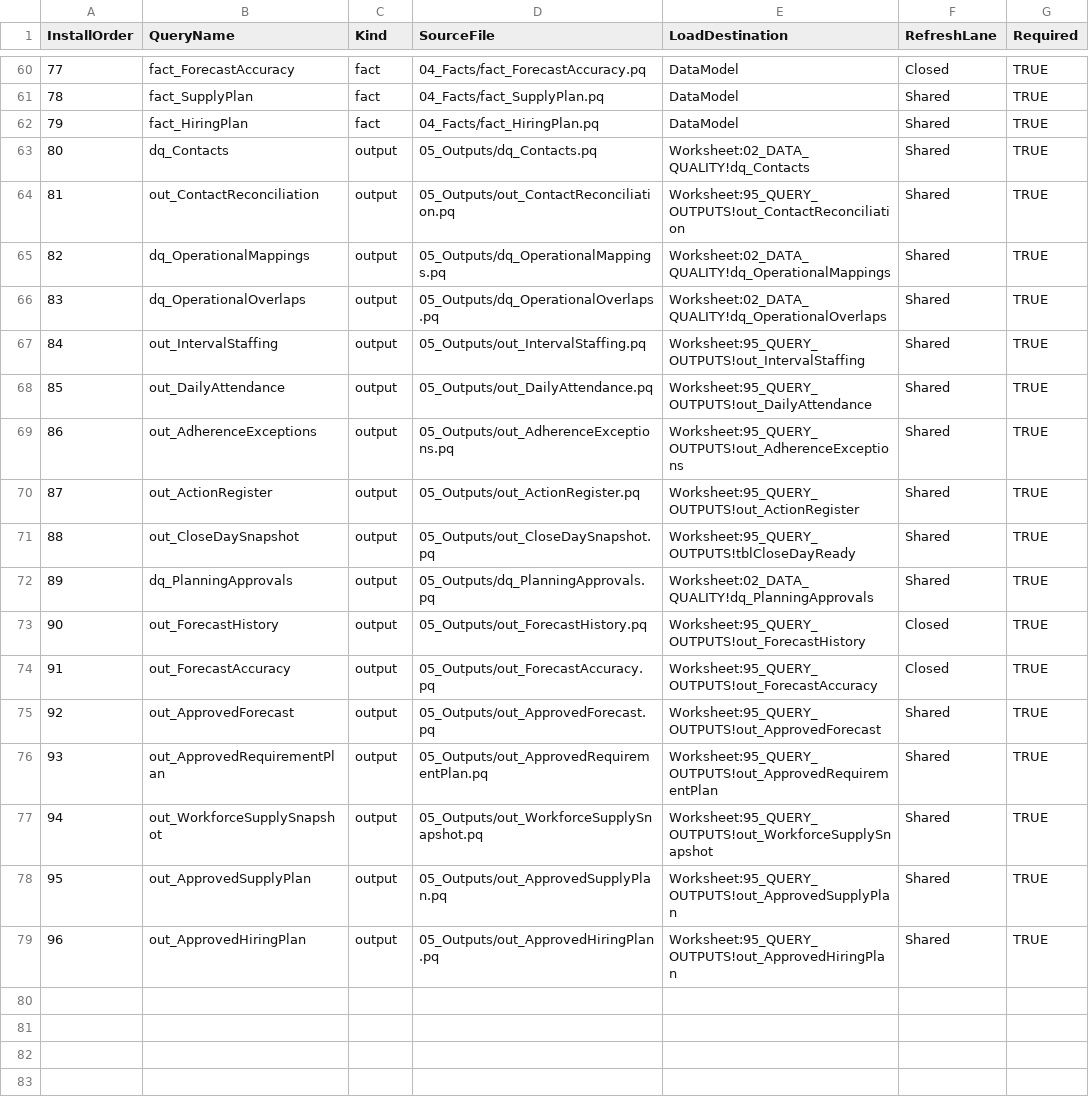
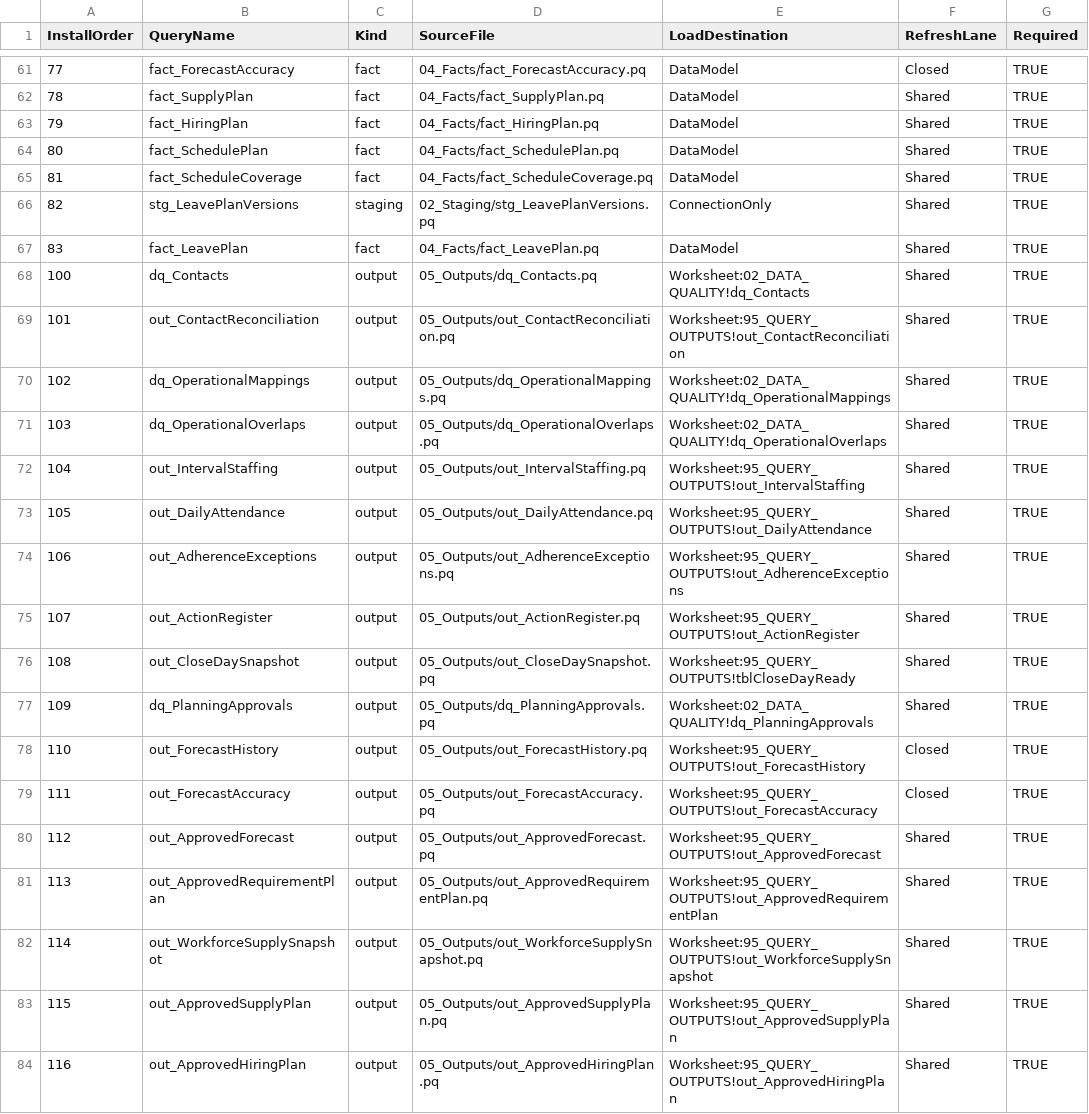
Before and after one commit to 44rive/WFM-OS, a CSV file: 90_Source_Code/01_Power_Query/MANIFEST.csv, drawn as a sheet; only a part is shown, gaps mark what is left out; the diff covers the shown part only.

```diff
--- a/90_Source_Code/01_Power_Query/MANIFEST.csv
+++ b/90_Source_Code/01_Power_Query/MANIFEST.csv
@@ -62,18 +63,22 @@ InstallOrder,QueryName,Kind,SourceFile,LoadDestination,RefreshLane,Required
 79,fact_HiringPlan,fact,04_Facts/fact_HiringPlan.pq,DataModel,Shared,TRUE
-80,dq_Contacts,output,05_Outputs/dq_Contacts.pq,Worksheet:02_DATA_QUALITY!dq_Contacts,Shared,TRUE
-81,out_ContactReconciliation,output,05_Outputs/out_ContactReconciliation.pq,Worksheet:95_QUERY_OUTPUTS!out_ContactReconciliation,Shared,TRUE
-82,dq_OperationalMappings,output,05_Outputs/dq_OperationalMappings.pq,Worksheet:02_DATA_QUALITY!dq_OperationalMappings,Shared,TRUE
-83,dq_OperationalOverlaps,output,05_Outputs/dq_OperationalOverlaps.pq,Worksheet:02_DATA_QUALITY!dq_OperationalOverlaps,Shared,TRUE
-84,out_IntervalStaffing,output,05_Outputs/out_IntervalStaffing.pq,Worksheet:95_QUERY_OUTPUTS!out_IntervalStaffing,Shared,TRUE
-85,out_DailyAttendance,output,05_Outputs/out_DailyAttendance.pq,Worksheet:95_QUERY_OUTPUTS!out_DailyAttendance,Shared,TRUE
-86,out_AdherenceExceptions,output,05_Outputs/out_AdherenceExceptions.pq,Worksheet:95_QUERY_OUTPUTS!out_AdherenceExceptions,Shared,TRUE
-87,out_ActionRegister,output,05_Outputs/out_ActionRegister.pq,Worksheet:95_QUERY_OUTPUTS!out_ActionRegister,Shared,TRUE
-88,out_CloseDaySnapshot,output,05_Outputs/out_CloseDaySnapshot.pq,Worksheet:95_QUERY_OUTPUTS!tblCloseDayReady,Shared,TRUE
-89,dq_PlanningApprovals,output,05_Outputs/dq_PlanningApprovals.pq,Worksheet:02_DATA_QUALITY!dq_PlanningApprovals,Shared,TRUE
-90,out_ForecastHistory,output,05_Outputs/out_ForecastHistory.pq,Worksheet:95_QUERY_OUTPUTS!out_ForecastHistory,Closed,TRUE
-91,out_ForecastAccuracy,output,05_Outputs/out_ForecastAccuracy.pq,Worksheet:95_QUERY_OUTPUTS!out_ForecastAccuracy,Closed,TRUE
-92,out_ApprovedForecast,output,05_Outputs/out_ApprovedForecast.pq,Worksheet:95_QUERY_OUTPUTS!out_ApprovedForecast,Shared,TRUE
-93,out_ApprovedRequirementPlan,output,05_Outputs/out_ApprovedRequirementPlan.pq,Worksheet:95_QUERY_OUTPUTS!out_ApprovedRequirementPlan,Shared,TRUE
-94,out_WorkforceSupplySnapshot,output,05_Outputs/out_WorkforceSupplySnapshot.pq,Worksheet:95_QUERY_OUTPUTS!out_WorkforceSupplySnapshot,Shared,TRUE
-95,out_ApprovedSupplyPlan,output,05_Outputs/out_ApprovedSupplyPlan.pq,Worksheet:95_QUERY_OUTPUTS!out_ApprovedSupplyPlan,Shared,TRUE
-96,out_ApprovedHiringPlan,output,05_Outputs/out_ApprovedHiringPlan.pq,Worksheet:95_QUERY_OUTPUTS!out_ApprovedHiringPlan,Shared,TRUE
+80,fact_SchedulePlan,fact,04_Facts/fact_SchedulePlan.pq,DataModel,Shared,TRUE
+81,fact_ScheduleCoverage,fact,04_Facts/fact_ScheduleCoverage.pq,DataModel,Shared,TRUE
+82,stg_LeavePlanVersions,staging,02_Staging/stg_LeavePlanVersions.pq,ConnectionOnly,Shared,TRUE
+83,fact_LeavePlan,fact,04_Facts/fact_LeavePlan.pq,DataModel,Shared,TRUE
+100,dq_Contacts,output,05_Outputs/dq_Contacts.pq,Worksheet:02_DATA_QUALITY!dq_Contacts,Shared,TRUE
+101,out_ContactReconciliation,output,05_Outputs/out_ContactReconciliation.pq,Worksheet:95_QUERY_OUTPUTS!out_ContactReconciliation,Shared,TRUE
+102,dq_OperationalMappings,output,05_Outputs/dq_OperationalMappings.pq,Worksheet:02_DATA_QUALITY!dq_OperationalMappings,Shared,TRUE
+103,dq_OperationalOverlaps,output,05_Outputs/dq_OperationalOverlaps.pq,Worksheet:02_DATA_QUALITY!dq_OperationalOverlaps,Shared,TRUE
+104,out_IntervalStaffing,output,05_Outputs/out_IntervalStaffing.pq,Worksheet:95_QUERY_OUTPUTS!out_IntervalStaffing,Shared,TRUE
+105,out_DailyAttendance,output,05_Outputs/out_DailyAttendance.pq,Worksheet:95_QUERY_OUTPUTS!out_DailyAttendance,Shared,TRUE
+106,out_AdherenceExceptions,output,05_Outputs/out_AdherenceExceptions.pq,Worksheet:95_QUERY_OUTPUTS!out_AdherenceExceptions,Shared,TRUE
+107,out_ActionRegister,output,05_Outputs/out_ActionRegister.pq,Worksheet:95_QUERY_OUTPUTS!out_ActionRegister,Shared,TRUE
+108,out_CloseDaySnapshot,output,05_Outputs/out_CloseDaySnapshot.pq,Worksheet:95_QUERY_OUTPUTS!tblCloseDayReady,Shared,TRUE
+109,dq_PlanningApprovals,output,05_Outputs/dq_PlanningApprovals.pq,Worksheet:02_DATA_QUALITY!dq_PlanningApprovals,Shared,TRUE
+110,out_ForecastHistory,output,05_Outputs/out_ForecastHistory.pq,Worksheet:95_QUERY_OUTPUTS!out_ForecastHistory,Closed,TRUE
+111,out_ForecastAccuracy,output,05_Outputs/out_ForecastAccuracy.pq,Worksheet:95_QUERY_OUTPUTS!out_ForecastAccuracy,Closed,TRUE
+112,out_ApprovedForecast,output,05_Outputs/out_ApprovedForecast.pq,Worksheet:95_QUERY_OUTPUTS!out_ApprovedForecast,Shared,TRUE
+113,out_ApprovedRequirementPlan,output,05_Outputs/out_ApprovedRequirementPlan.pq,Worksheet:95_QUERY_OUTPUTS!out_ApprovedRequirementPlan,Shared,TRUE
+114,out_WorkforceSupplySnapshot,output,05_Outputs/out_WorkforceSupplySnapshot.pq,Worksheet:95_QUERY_OUTPUTS!out_WorkforceSupplySnapshot,Shared,TRUE
+115,out_ApprovedSupplyPlan,output,05_Outputs/out_ApprovedSupplyPlan.pq,Worksheet:95_QUERY_OUTPUTS!out_ApprovedSupplyPlan,Shared,TRUE
+116,out_ApprovedHiringPlan,output,05_Outputs/out_ApprovedHiringPlan.pq,Worksheet:95_QUERY_OUTPUTS!out_ApprovedHiringPlan,Shared,TRUE
```
Also changed, not shown: 4 added rows elsewhere in this file, 90_Source_Code/02_DAX/MANIFEST.csv, 90_Source_Code/02_DAX/RELATIONSHIPS.csv, 46 other files.
